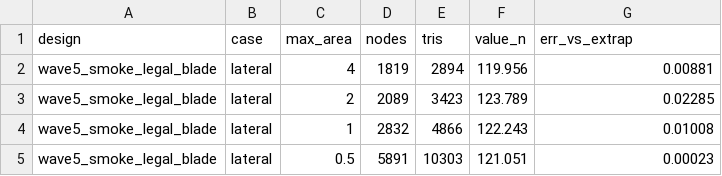
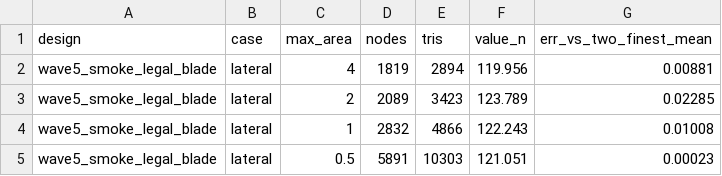
Before and after one commit to jepsontaylor/jarambit, a CSV file: docs/calibration/knife_convergence.csv, drawn as a sheet; only a part is shown.

Commit message:
PR-0.28.4: fem-verify expected-check manifest; theory gate fail-closed; err_vs_extrap -> err_vs_two_finest_mean (#12)

```diff
--- a/docs/calibration/knife_convergence.csv
+++ b/docs/calibration/knife_convergence.csv
@@ -1,2 +1,2 @@
-design,case,max_area,nodes,tris,value_n,err_vs_extrap
+design,case,max_area,nodes,tris,value_n,err_vs_two_finest_mean
 wave5_smoke_legal_blade,lateral,4,1819,2894,119.956,0.00881
```
Also changed, not shown: 6 other files.
